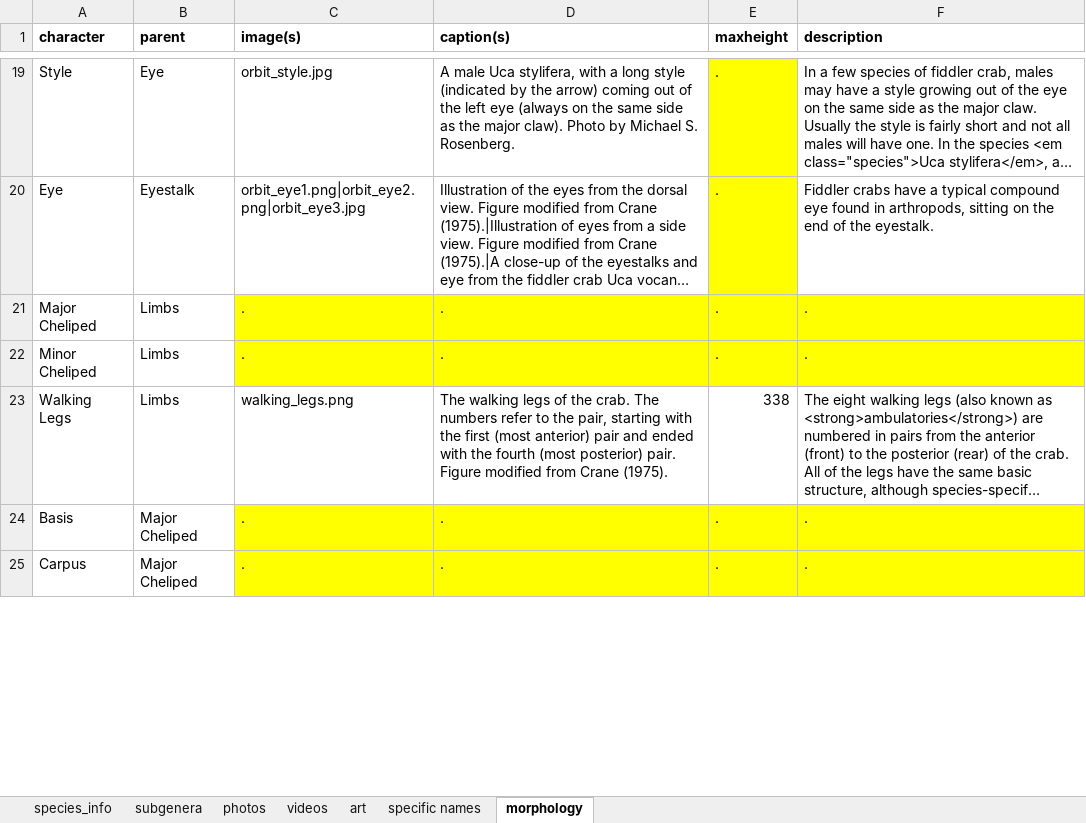
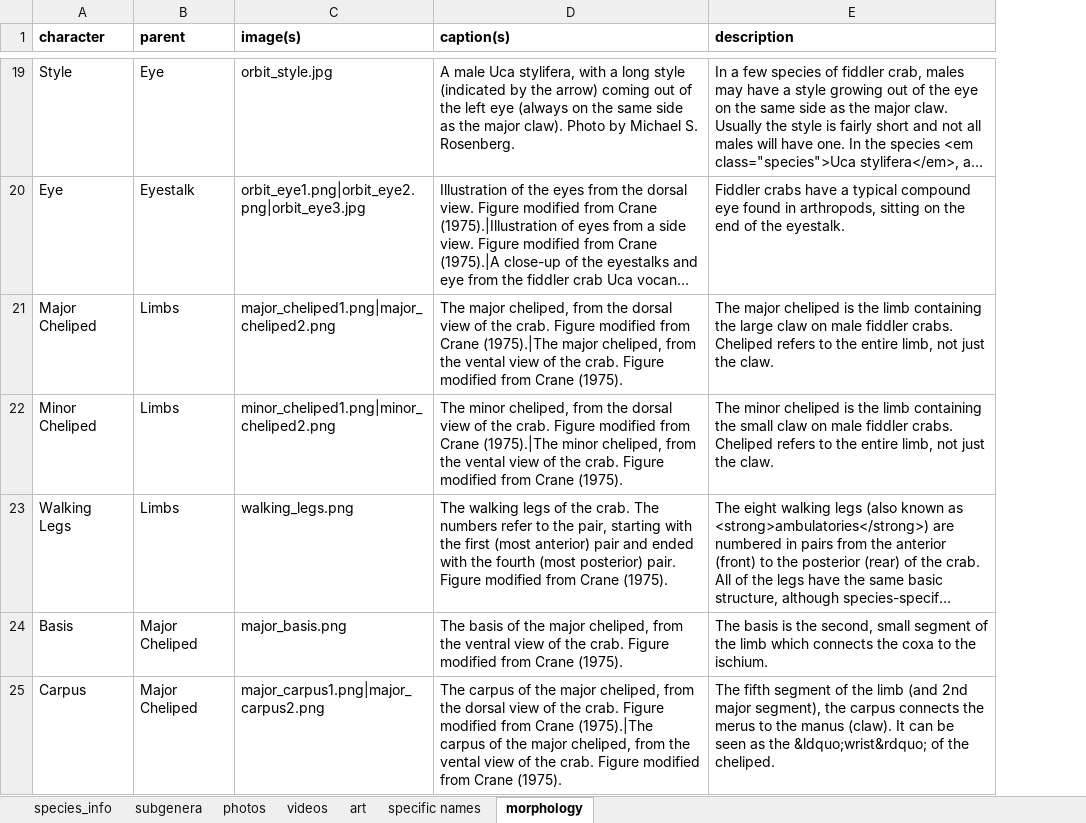
Before and after one commit to msrosenberg/fiddlercrab.info, an Excel workbook: Data/Species DB.xlsx, sheet morphology, drawn as a sheet; only a part is shown, gaps mark what is left out; long unchanged cells end in …; values as stored, in another font and other column widths than the file's, no borders; removed rows and columns are numbered as before the commit, all else as after; the diff covers the shown part only; the diff names each change by its address in the sheet, - before the commit and + after, or states it on an @@ line.

Commit message:
Data update
Update primary for a few new names associated with fossils

```diff
--- a/Data/Species DB.xlsx (sheet morphology)
+++ b/Data/Species DB.xlsx (sheet morphology)
-column E (maxheight), rows 19-25: . | . | . | . | 338 | . | .
-C21 (image(s)): .
+C21 (image(s)): major_cheliped1.png|major_cheliped2.png
-C21:D22 fill: #FFFF00
+C21:D22 fill: none
-D21 (caption(s)): .
+D21 (caption(s)): The major cheliped, from the dorsal view of the crab. Figure modified from Crane (1975).|The major cheliped, from the vental view of the crab. Figure modified from Crane (1975).
-E21 (description): .
+E21 (description): The major cheliped is the limb containing the large claw on male fiddler crabs. Cheliped refers to the entire limb, not just the claw.
-E21:E22 fill: #FFFF00
+E21:E22 fill: none
-C22 (image(s)): .
+C22 (image(s)): minor_cheliped1.png|minor_cheliped2.png
-D22 (caption(s)): .
+D22 (caption(s)): The minor cheliped, from the dorsal view of the crab. Figure modified from Crane (1975).|The minor cheliped, from the vental view of the crab. Figure modified from Crane (1975).
-E22 (description): .
+E22 (description): The minor cheliped is the limb containing the small claw on male fiddler crabs. Cheliped refers to the entire limb, not just the claw.
-C24 (image(s)): .
+C24 (image(s)): major_basis.png
-C24:D25 fill: #FFFF00
+C24:D25 fill: none
-D24 (caption(s)): .
+D24 (caption(s)): The basis of the major cheliped, from the ventral view of the crab. Figure modified from Crane (1975).
-E24 (description): .
+E24 (description): The basis is the second, small segment of the limb which connects the coxa to the ischium.
-E24:E25 fill: #FFFF00
+E24:E25 fill: none
-C25 (image(s)): .
+C25 (image(s)): major_carpus1.png|major_carpus2.png
-D25 (caption(s)): .
+D25 (caption(s)): The carpus of the major cheliped, from the dorsal view of the crab. Figure modified from Crane (1975).|The carpus of the major cheliped, from the vental view of the crab. Figure modified from Crane (1975).
-E25 (description): .
+E25 (description): The fifth segment of the limb (and 2nd major segment), the carpus connects the merus to the manus (claw). It can be seen as the &ldquo;wrist&rdquo; of the cheliped.
```
Also changed, not shown: 1 removed row, 57 edited cells and cell formats elsewhere in this sheet, 5 other files.
